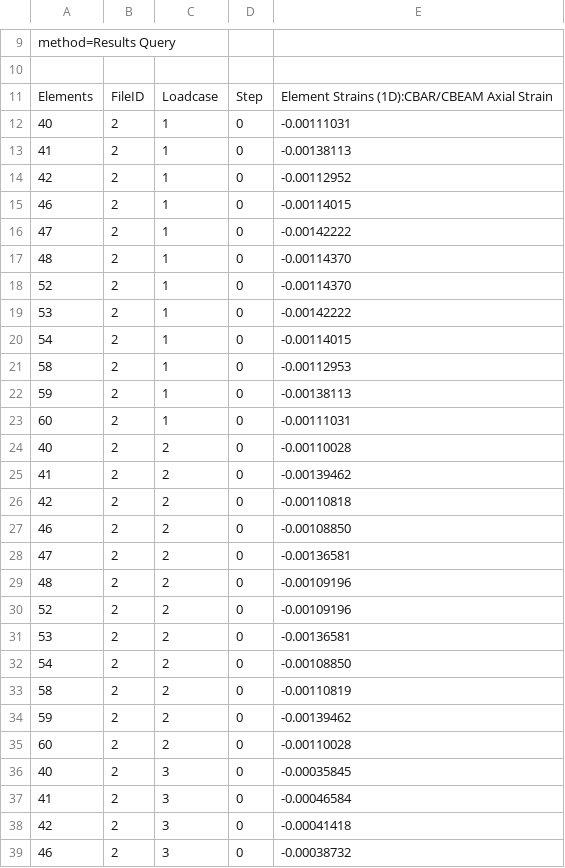
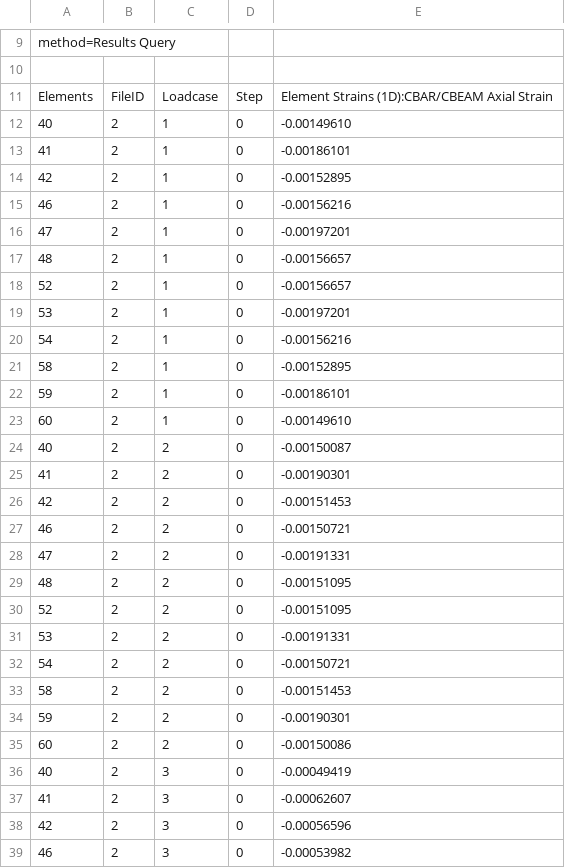
Before and after one commit to LokiPF/CompositeAnalysis, a CSV file: input/stringer_strain.csv, drawn as a sheet; only a part is shown, gaps mark what is left out; the diff covers the shown part only.

```diff
--- a/input/stringer_strain.csv
+++ b/input/stringer_strain.csv
@@ -11,29 +11,29 @@ method=Results Query
 Elements,FileID,Loadcase,Step,Element Strains (1D):CBAR/CBEAM Axial Strain,
-40,2,1,0,-0.00111031
-41,2,1,0,-0.00138113
-42,2,1,0,-0.00112952
-46,2,1,0,-0.00114015
-47,2,1,0,-0.00142222
-48,2,1,0,-0.00114370
-52,2,1,0,-0.00114370
-53,2,1,0,-0.00142222
-54,2,1,0,-0.00114015
-58,2,1,0,-0.00112953
-59,2,1,0,-0.00138113
-60,2,1,0,-0.00111031
-40,2,2,0,-0.00110028
-41,2,2,0,-0.00139462
-42,2,2,0,-0.00110818
-46,2,2,0,-0.00108850
-47,2,2,0,-0.00136581
-48,2,2,0,-0.00109196
-52,2,2,0,-0.00109196
-53,2,2,0,-0.00136581
-54,2,2,0,-0.00108850
-58,2,2,0,-0.00110819
-59,2,2,0,-0.00139462
-60,2,2,0,-0.00110028
-40,2,3,0,-0.00035845
-41,2,3,0,-0.00046584
-42,2,3,0,-0.00041418
-46,2,3,0,-0.00038732
+40,2,1,0,-0.00149610
+41,2,1,0,-0.00186101
+42,2,1,0,-0.00152895
+46,2,1,0,-0.00156216
+47,2,1,0,-0.00197201
+48,2,1,0,-0.00156657
+52,2,1,0,-0.00156657
+53,2,1,0,-0.00197201
+54,2,1,0,-0.00156216
+58,2,1,0,-0.00152895
+59,2,1,0,-0.00186101
+60,2,1,0,-0.00149610
+40,2,2,0,-0.00150087
+41,2,2,0,-0.00190301
+42,2,2,0,-0.00151453
+46,2,2,0,-0.00150721
+47,2,2,0,-0.00191331
+48,2,2,0,-0.00151095
+52,2,2,0,-0.00151095
+53,2,2,0,-0.00191331
+54,2,2,0,-0.00150721
+58,2,2,0,-0.00151453
+59,2,2,0,-0.00190301
+60,2,2,0,-0.00150086
+40,2,3,0,-0.00049419
+41,2,3,0,-0.00062607
+42,2,3,0,-0.00056596
+46,2,3,0,-0.00053982
```
Also changed, not shown: 8 edited cells elsewhere in this file, input/panel_stress.csv, input/panel_xx.csv, 3 other files.
